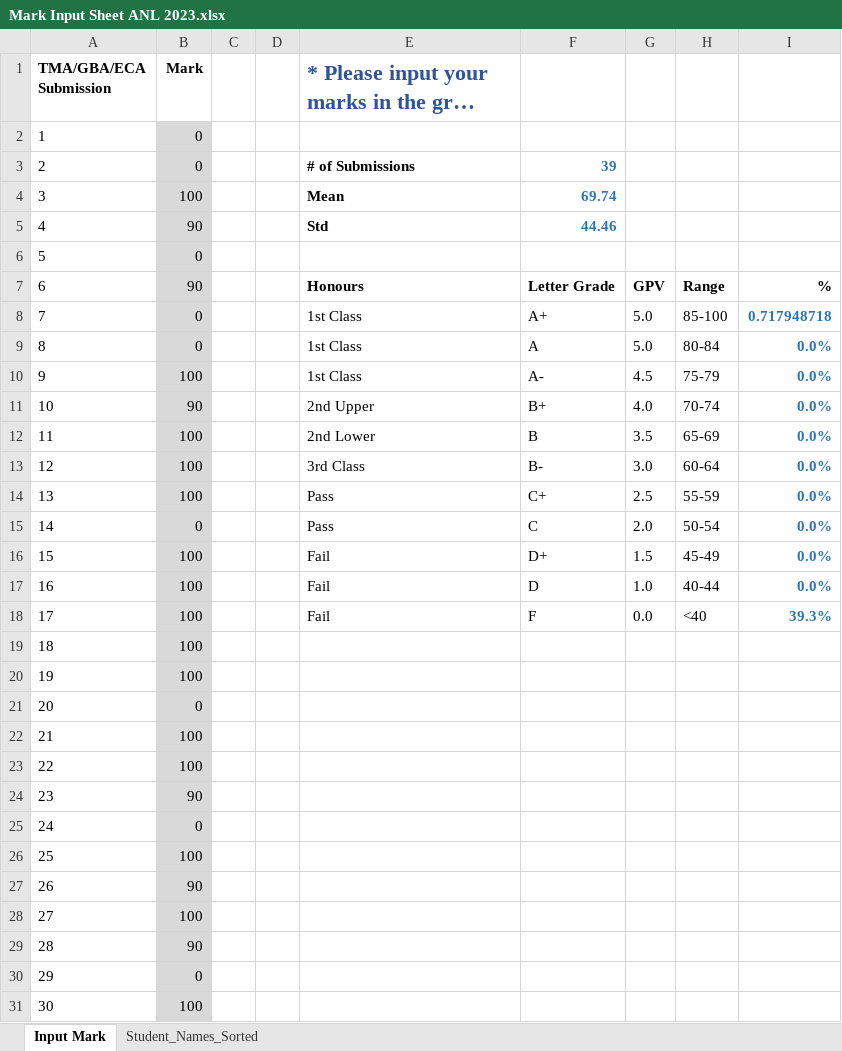
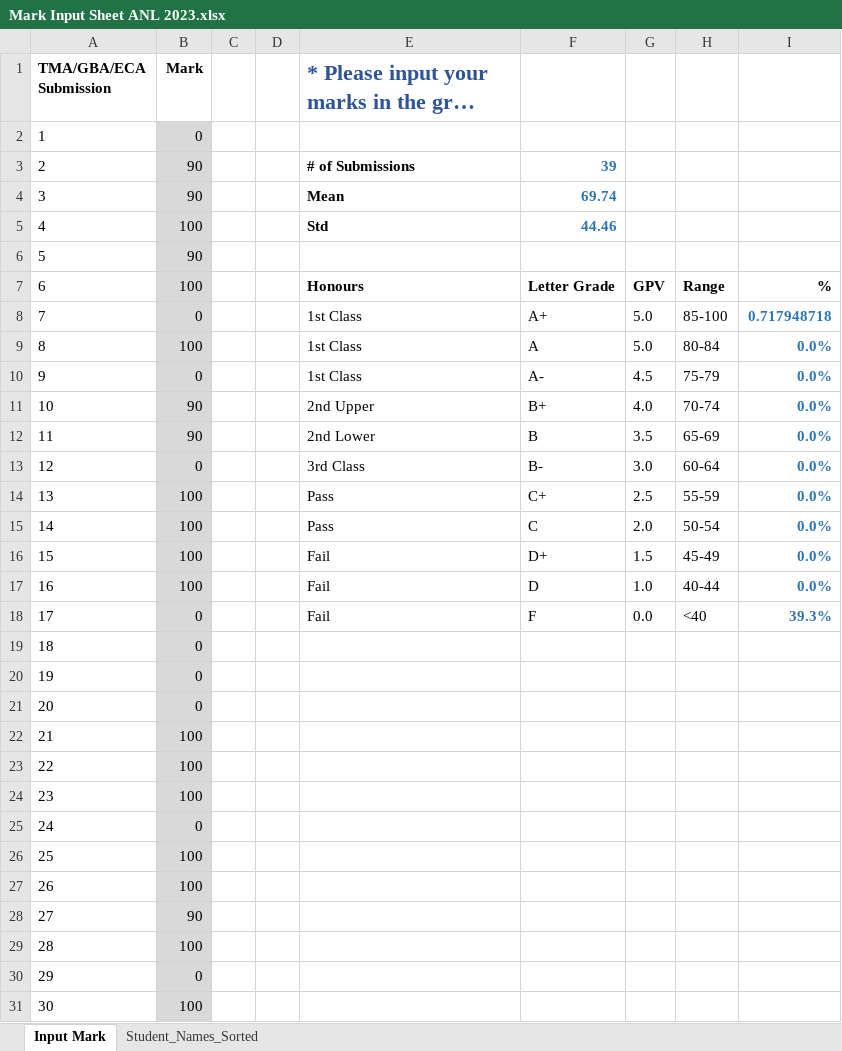
Before and after one commit to munishkumar-gh/munishkumar-gh.github.io, an Excel workbook: SuSS/2023_Sem1_ANL252_Python_4_Biz/3_Lecturer/4_PCT/Mark Input Sheet ANL 2023.xlsx, sheet Input Mark, drawn as a sheet; only a part is shown; long unchanged cells end in …; values as stored, in another font and other column widths than the file's, no borders; charts and pictures and conditional formats not drawn; the diff covers the shown part only; the diff names each change by its address in the sheet, - before the commit and + after, or states it on an @@ line.

```diff
--- a/SuSS/2023_Sem1_ANL252_Python_4_Biz/3_Lecturer/4_PCT/Mark Input Sheet ANL 2023.xlsx (sheet Input Mark)
+++ b/SuSS/2023_Sem1_ANL252_Python_4_Biz/3_Lecturer/4_PCT/Mark Input Sheet ANL 2023.xlsx (sheet Input Mark)
-B3 (Mark): 0
+B3 (Mark): 90
-B4 (Mark): 100
+B4 (Mark): 90
-B5 (Mark): 90
+B5 (Mark): 100
-B6 (Mark): 0
+B6 (Mark): 90
-B7 (Mark): 90
+B7 (Mark): 100
-B9 (Mark): 0
+B9 (Mark): 100
-B10 (Mark): 100
+B10 (Mark): 0
-B12 (Mark): 100
+B12 (Mark): 90
-B13 (Mark): 100
+B13 (Mark): 0
-B15 (Mark): 0
+B15 (Mark): 100
-B18:B20 (Mark): 100
+B18:B20 (Mark): 0
-B24 (Mark): 90
+B24 (Mark): 100
-B27 (Mark): 90
+B27 (Mark): 100
-B28 (Mark): 100
+B28 (Mark): 90
-B29 (Mark): 90
+B29 (Mark): 100
```
Also changed, not shown: 4 edited cells elsewhere in this sheet, sheet Student_Names_Sorted, formulas that keep their value, charts or pictures.
